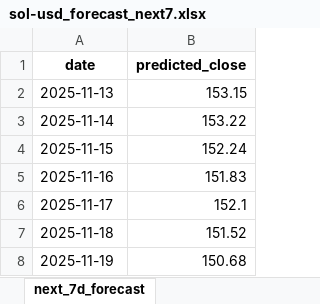
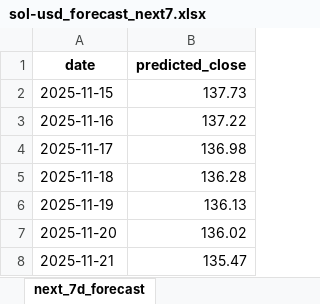
Before and after one commit to Yxggla/python-crypto-price-predict, an Excel workbook: exports/sol-usd_forecast_next7.xlsx, sheet next_7d_forecast, drawn as a sheet; values as stored, in another font and other column widths than the file's, no borders; removed rows and columns are numbered as before the commit, all else as after; the diff names each change by its address in the sheet, - before the commit and + after, or states it on an @@ line.

```diff
--- a/exports/sol-usd_forecast_next7.xlsx (sheet next_7d_forecast)
+++ b/exports/sol-usd_forecast_next7.xlsx (sheet next_7d_forecast)
-row 2: 2025-11-13 | 153.15
-row 3: 2025-11-14 | 153.22
-B2 (predicted_close): 152.24
+B2 (predicted_close): 137.73
-B3 (predicted_close): 151.83
+B3 (predicted_close): 137.22
-B4 (predicted_close): 152.1
+B4 (predicted_close): 136.98
-B5 (predicted_close): 151.52
+B5 (predicted_close): 136.28
-B6 (predicted_close): 150.68
+B6 (predicted_close): 136.13
+row 7: 2025-11-20 | 136.02
+row 8: 2025-11-21 | 135.47
```
Also changed, not shown: exports/btc-usd_forecast_next7.xlsx, exports/btc-usd_predictions_last90.xlsx, 26 other files.
